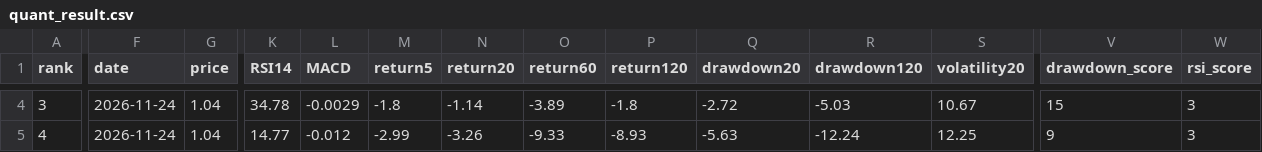
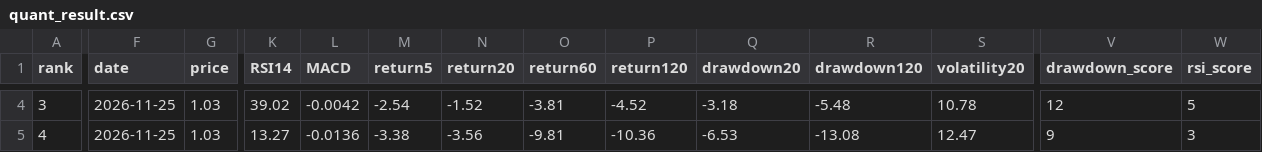
Before and after one commit to huming013-cyber/-quant-model, a CSV file: data/quant_result.csv, drawn as a sheet; only a part is shown, gaps mark what is left out; the diff covers the shown part only; the diff names each change by its address in the sheet, - before the commit and + after, or states it on an @@ line.

```diff
--- a/data/quant_result.csv
+++ b/data/quant_result.csv
-F4:F5 (date): 2026-11-24
+F4:F5 (date): 2026-11-25
-G4:G5 (price): 1.04
+G4:G5 (price): 1.03
-K4 (RSI14): 34.78
+K4 (RSI14): 39.02
-L4 (MACD): -0.0029
+L4 (MACD): -0.0042
-M4 (return5): -1.8
+M4 (return5): -2.54
-N4 (return20): -1.14
+N4 (return20): -1.52
-O4 (return60): -3.89
+O4 (return60): -3.81
-P4 (return120): -1.8
+P4 (return120): -4.52
-Q4 (drawdown20): -2.72
+Q4 (drawdown20): -3.18
-R4 (drawdown120): -5.03
+R4 (drawdown120): -5.48
-S4 (volatility20): 10.67
+S4 (volatility20): 10.78
-V4 (drawdown_score): 15
+V4 (drawdown_score): 12
-W4 (rsi_score): 3
+W4 (rsi_score): 5
-K5 (RSI14): 14.77
+K5 (RSI14): 13.27
-L5 (MACD): -0.012
+L5 (MACD): -0.0136
-M5 (return5): -2.99
+M5 (return5): -3.38
-N5 (return20): -3.26
+N5 (return20): -3.56
-O5 (return60): -9.33
+O5 (return60): -9.81
-P5 (return120): -8.93
+P5 (return120): -10.36
-Q5 (drawdown20): -5.63
+Q5 (drawdown20): -6.53
-R5 (drawdown120): -12.24
+R5 (drawdown120): -13.08
-S5 (volatility20): 12.25
+S5 (volatility20): 12.47
```
Also changed, not shown: 69 edited cells elsewhere in this file, data/etf_result.csv, data/stock_result.csv.
